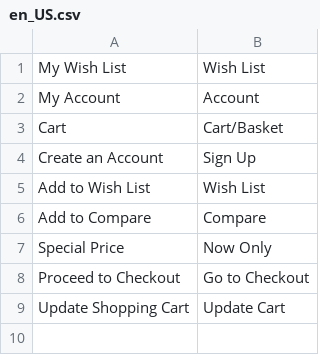
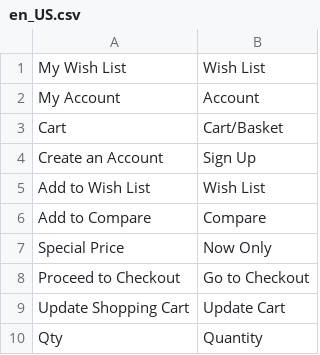
Before and after one commit to jfodb/notmage2, a CSV file: app/design/frontend/Infortis/odbcu/i18n/en_US.csv, drawn as a sheet; the diff names each change by its address in the sheet, - before the commit and + after, or states it on an @@ line.

```diff
--- a/app/design/frontend/Infortis/odbcu/i18n/en_US.csv
+++ b/app/design/frontend/Infortis/odbcu/i18n/en_US.csv
+row 10: Qty | Quantity
```
Also changed, not shown: 5 other files.
